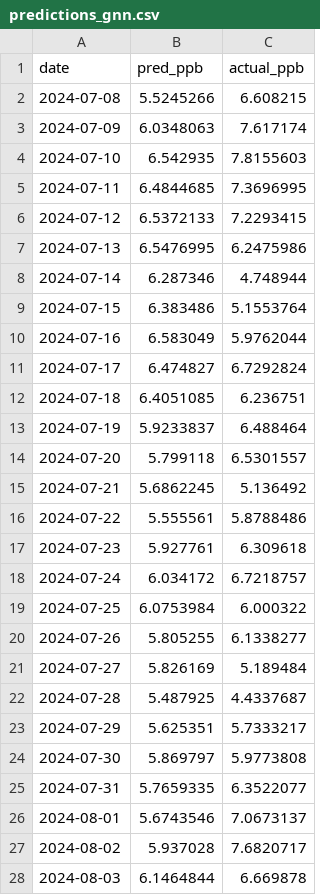
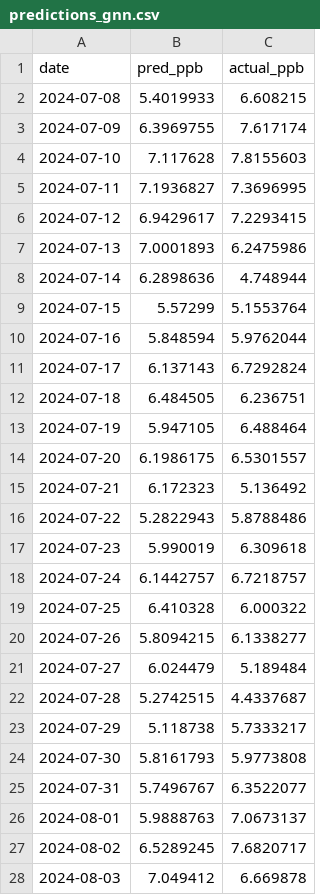
Before and after one commit to leeisabelle1118/no2-forecasting, a CSV file: forecast_daily/results/predictions_gnn.csv, drawn as a sheet; only a part is shown; the diff covers the shown part only.

Commit message:
Restore baseline forecast_daily results artifacts and matching zoom plot

```diff
--- a/forecast_daily/results/predictions_gnn.csv
+++ b/forecast_daily/results/predictions_gnn.csv
@@ -1,28 +1,28 @@
 date,pred_ppb,actual_ppb
-2024-07-08,5.5245266,6.608215
-2024-07-09,6.0348063,7.617174
-2024-07-10,6.542935,7.8155603
-2024-07-11,6.4844685,7.3696995
-2024-07-12,6.5372133,7.2293415
-2024-07-13,6.5476995,6.2475986
-2024-07-14,6.287346,4.748944
-2024-07-15,6.383486,5.1553764
-2024-07-16,6.583049,5.9762044
-2024-07-17,6.474827,6.7292824
-2024-07-18,6.4051085,6.236751
-2024-07-19,5.9233837,6.488464
-2024-07-20,5.799118,6.5301557
-2024-07-21,5.6862245,5.136492
-2024-07-22,5.555561,5.8788486
-2024-07-23,5.927761,6.309618
-2024-07-24,6.034172,6.7218757
-2024-07-25,6.0753984,6.000322
-2024-07-26,5.805255,6.1338277
-2024-07-27,5.826169,5.189484
-2024-07-28,5.487925,4.4337687
-2024-07-29,5.625351,5.7333217
-2024-07-30,5.869797,5.9773808
-2024-07-31,5.7659335,6.3522077
-2024-08-01,5.6743546,7.0673137
-2024-08-02,5.937028,7.6820717
-2024-08-03,6.1464844,6.669878
+2024-07-08,5.4019933,6.608215
+2024-07-09,6.3969755,7.617174
+2024-07-10,7.117628,7.8155603
+2024-07-11,7.1936827,7.3696995
+2024-07-12,6.9429617,7.2293415
+2024-07-13,7.0001893,6.2475986
+2024-07-14,6.2898636,4.748944
+2024-07-15,5.57299,5.1553764
+2024-07-16,5.848594,5.9762044
+2024-07-17,6.137143,6.7292824
+2024-07-18,6.484505,6.236751
+2024-07-19,5.947105,6.488464
+2024-07-20,6.1986175,6.5301557
+2024-07-21,6.172323,5.136492
+2024-07-22,5.2822943,5.8788486
+2024-07-23,5.990019,6.309618
+2024-07-24,6.1442757,6.7218757
+2024-07-25,6.410328,6.000322
+2024-07-26,5.8094215,6.1338277
+2024-07-27,6.024479,5.189484
+2024-07-28,5.2742515,4.4337687
+2024-07-29,5.118738,5.7333217
+2024-07-30,5.8161793,5.9773808
+2024-07-31,5.7496767,6.3522077
+2024-08-01,5.9888763,7.0673137
+2024-08-02,6.5289245,7.6820717
+2024-08-03,7.049412,6.669878
```
Also changed, not shown: 58 edited cells elsewhere in this file, forecast_daily/results/predictions_mamba.csv, 10 other files.
